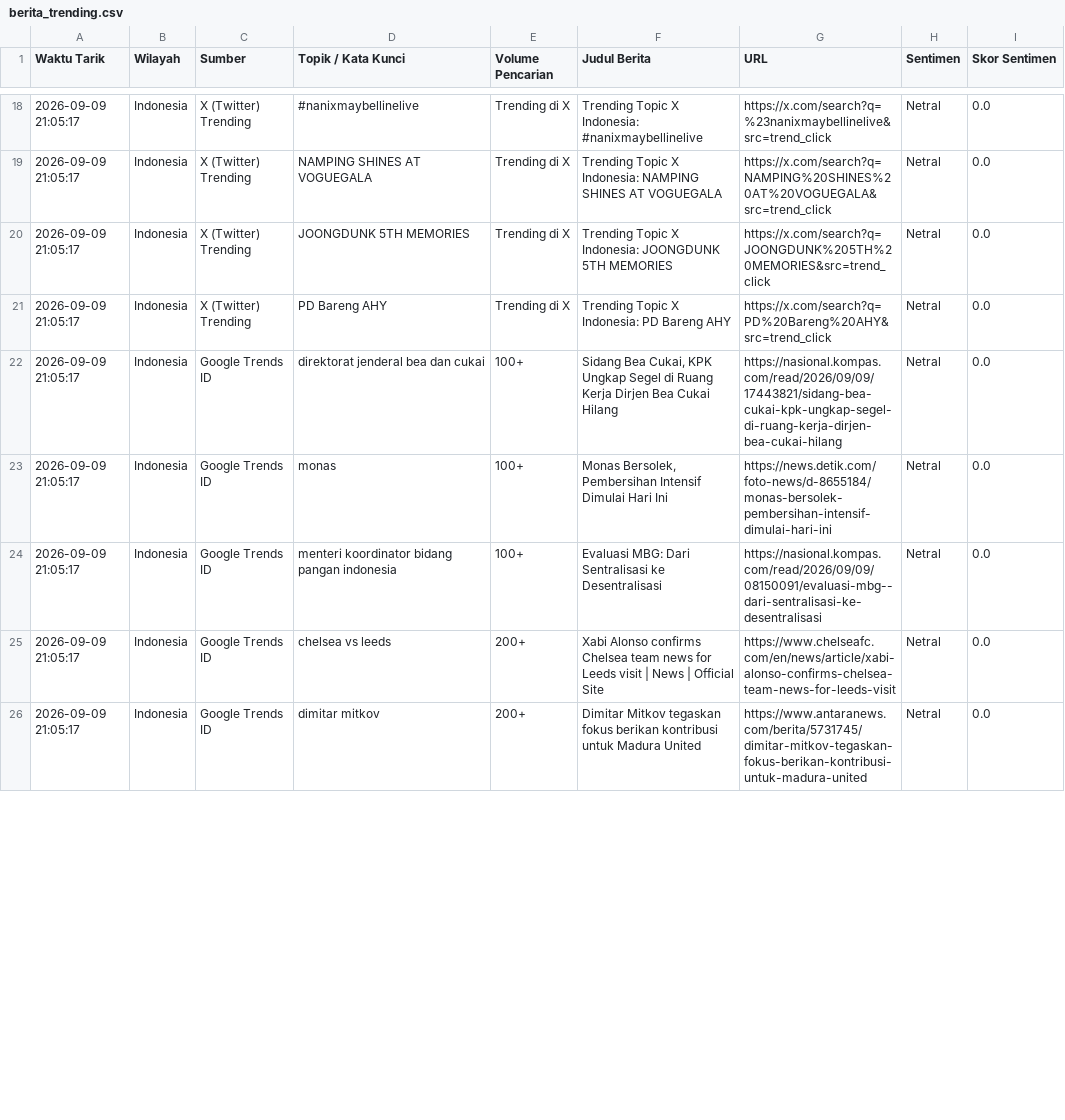
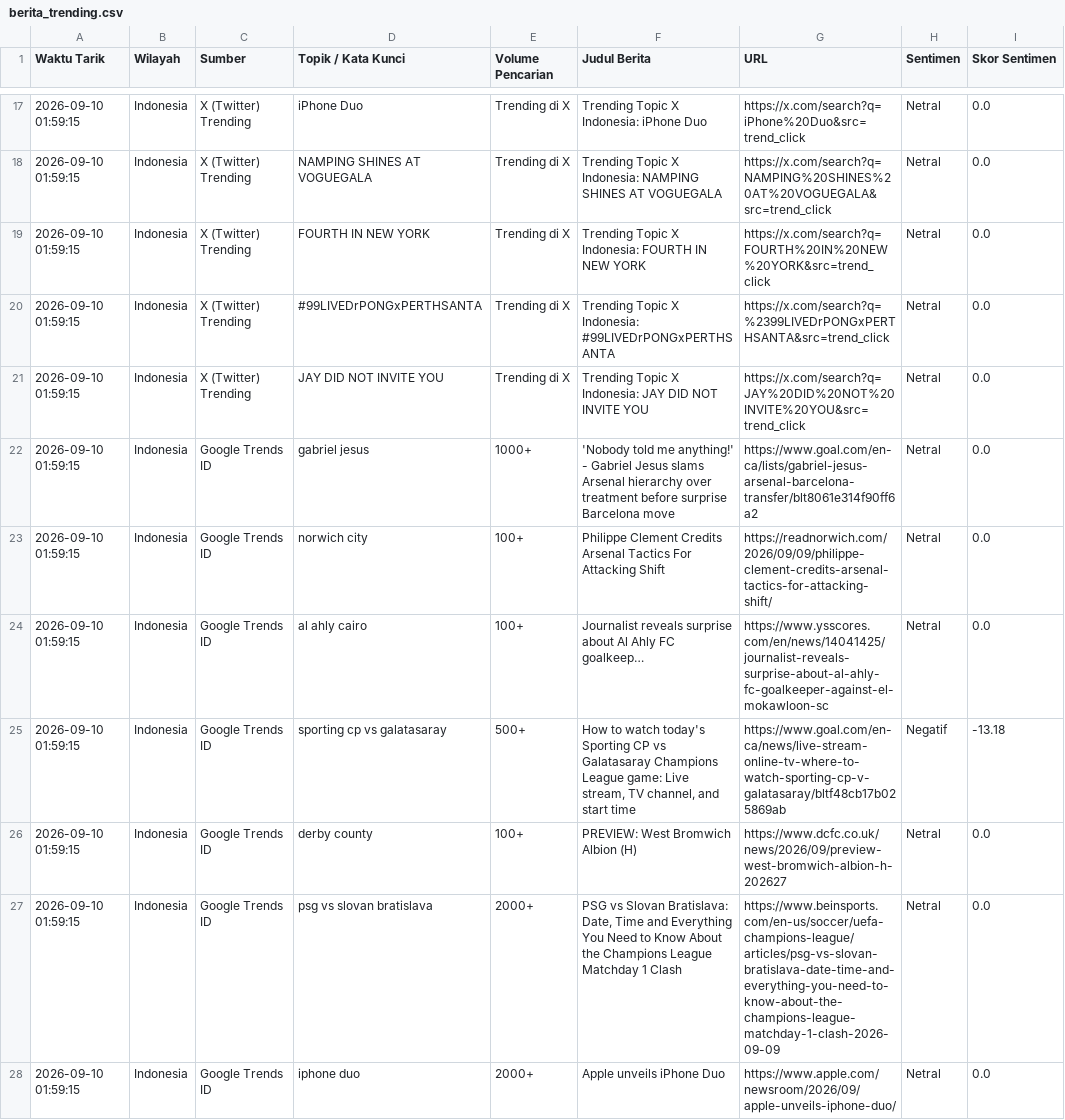
Before and after one commit to adammadden13-oss/indonesian-media-pulse, a CSV file: berita_trending.csv, drawn as a sheet; only a part is shown, gaps mark what is left out; the diff covers the shown part only.

```diff
--- a/berita_trending.csv
+++ b/berita_trending.csv
@@ -18,9 +17,12 @@ Waktu Tarik,Wilayah,Sumber,Topik / Kata Kunci,Volume Pencarian,Judul Berita,URL,
-2026-09-09 21:05:17,Indonesia,X (Twitter) Trending,#nanixmaybellinelive,Trending di X,Trending Topic X Indonesia: #nanixmaybellinelive,https://x.com/search?q=%23nanixmaybellinelive&src=trend_click,Netral,0.0
-2026-09-09 21:05:17,Indonesia,X (Twitter) Trending,NAMPING SHINES AT VOGUEGALA,Trending di X,Trending Topic X Indonesia: NAMPING SHINES AT VOGUEGALA,https://x.com/search?q=NAMPING%20SHINES%20AT%20VOGUEGALA&src=trend_click,Netral,0.0
-2026-09-09 21:05:17,Indonesia,X (Twitter) Trending,JOONGDUNK 5TH MEMORIES,Trending di X,Trending Topic X Indonesia: JOONGDUNK 5TH MEMORIES,https://x.com/search?q=JOONGDUNK%205TH%20MEMORIES&src=trend_click,Netral,0.0
-2026-09-09 21:05:17,Indonesia,X (Twitter) Trending,PD Bareng AHY,Trending di X,Trending Topic X Indonesia: PD Bareng AHY,https://x.com/search?q=PD%20Bareng%20AHY&src=trend_click,Netral,0.0
-2026-09-09 21:05:17,Indonesia,Google Trends ID,direktorat jenderal bea dan cukai,100+,"Sidang Bea Cukai, KPK Ungkap Segel di Ruang Kerja Dirjen Bea Cukai Hilang",https://nasional.kompas.com/read/2026/09/09/17443821/sidang-bea-cukai-kpk-ungkap-segel-di-ruang-kerja-dirjen-bea-cukai-hilang,Netral,0.0
-2026-09-09 21:05:17,Indonesia,Google Trends ID,monas,100+,"Monas Bersolek, Pembersihan Intensif Dimulai Hari Ini",https://news.detik.com/foto-news/d-8655184/monas-bersolek-pembersihan-intensif-dimulai-hari-ini,Netral,0.0
-2026-09-09 21:05:17,Indonesia,Google Trends ID,menteri koordinator bidang pangan indonesia,100+,Evaluasi MBG: Dari Sentralisasi ke Desentralisasi,https://nasional.kompas.com/read/2026/09/09/08150091/evaluasi-mbg--dari-sentralisasi-ke-desentralisasi,Netral,0.0
-2026-09-09 21:05:17,Indonesia,Google Trends ID,chelsea vs leeds,200+,Xabi Alonso confirms Chelsea team news for Leeds visit | News | Official Site,https://www.chelseafc.com/en/news/article/xabi-alonso-confirms-chelsea-team-news-for-leeds-visit,Netral,0.0
-2026-09-09 21:05:17,Indonesia,Google Trends ID,dimitar mitkov,200+,Dimitar Mitkov tegaskan fokus berikan kontribusi untuk Madura United,https://www.antaranews.com/berita/5731745/dimitar-mitkov-tegaskan-fokus-berikan-kontribusi-untuk-madura-united,Netral,0.0
+2026-09-10 01:59:15,Indonesia,X (Twitter) Trending,iPhone Duo,Trending di X,Trending Topic X Indonesia: iPhone Duo,https://x.com/search?q=iPhone%20Duo&src=trend_click,Netral,0.0
+2026-09-10 01:59:15,Indonesia,X (Twitter) Trending,NAMPING SHINES AT VOGUEGALA,Trending di X,Trending Topic X Indonesia: NAMPING SHINES AT VOGUEGALA,https://x.com/search?q=NAMPING%20SHINES%20AT%20VOGUEGALA&src=trend_click,Netral,0.0
+2026-09-10 01:59:15,Indonesia,X (Twitter) Trending,FOURTH IN NEW YORK,Trending di X,Trending Topic X Indonesia: FOURTH IN NEW YORK,https://x.com/search?q=FOURTH%20IN%20NEW%20YORK&src=trend_click,Netral,0.0
+2026-09-10 01:59:15,Indonesia,X (Twitter) Trending,#99LIVEDrPONGxPERTHSANTA,Trending di X,Trending Topic X Indonesia: #99LIVEDrPONGxPERTHSANTA,https://x.com/search?q=%2399LIVEDrPONGxPERTHSANTA&src=trend_click,Netral,0.0
+2026-09-10 01:59:15,Indonesia,X (Twitter) Trending,JAY DID NOT INVITE YOU,Trending di X,Trending Topic X Indonesia: JAY DID NOT INVITE YOU,https://x.com/search?q=JAY%20DID%20NOT%20INVITE%20YOU&src=trend_click,Netral,0.0
+2026-09-10 01:59:15,Indonesia,Google Trends ID,gabriel jesus,1000+,'Nobody told me anything!' - Gabriel Jesus slams Arsenal hierarchy over treatment before surprise Barcelona move,https://www.goal.com/en-ca/lists/gabriel-jesus-arsenal-barcelona-transfer/blt8061e314f90ff6a2,Netral,0.0
+2026-09-10 01:59:15,Indonesia,Google Trends ID,norwich city,100+,Philippe Clement Credits Arsenal Tactics For Attacking Shift,https://readnorwich.com/2026/09/09/philippe-clement-credits-arsenal-tactics-for-attacking-shift/,Netral,0.0
+2026-09-10 01:59:15,Indonesia,Google Trends ID,al ahly cairo,100+,Journalist reveals surprise about Al Ahly FC goalkeep…,https://www.ysscores.com/en/news/14041425/journalist-reveals-surprise-about-al-ahly-fc-goalkeeper-against-el-mokawloon-sc,Netral,0.0
+2026-09-10 01:59:15,Indonesia,Google Trends ID,sporting cp vs galatasaray,500+,"How to watch today's Sporting CP vs Galatasaray Champions League game: Live stream, TV channel, and start time",https://www.goal.com/en-ca/news/live-stream-online-tv-where-to-watch-sporting-cp-v-galatasaray/bltf48cb17b025869ab,Negatif,-13.18
+2026-09-10 01:59:15,Indonesia,Google Trends ID,derby county,100+,PREVIEW: West Bromwich Albion (H),https://www.dcfc.co.uk/news/2026/09/preview-west-bromwich-albion-h-202627,Netral,0.0
+2026-09-10 01:59:15,Indonesia,Google Trends ID,psg vs slovan bratislava,2000+,"PSG vs Slovan Bratislava: Date, Time and Everything You Need to Know About the Champions League Matchday 1 Clash",https://www.beinsports.com/en-us/soccer/uefa-champions-league/articles/psg-vs-slovan-bratislava-date-time-and-everything-you-need-to-know-about-the-champions-league-matchday-1-clash-2026-09-09,Netral,0.0
+2026-09-10 01:59:15,Indonesia,Google Trends ID,iphone duo,2000+,Apple unveils iPhone Duo,https://www.apple.com/newsroom/2026/09/apple-unveils-iphone-duo/,Netral,0.0
```
Also changed, not shown: 1 added row, 4 removed rows and 53 edited cells elsewhere in this file, berita_terkini.csv, ekonomi_audio.csv, 4 other files.
